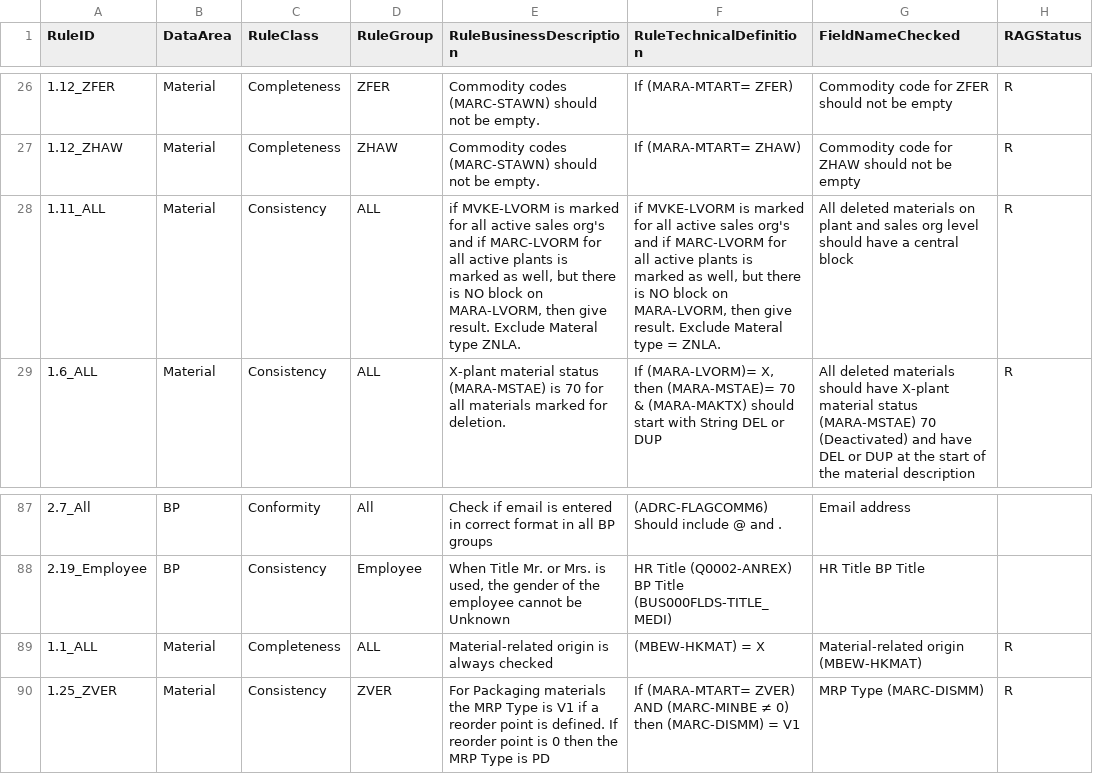
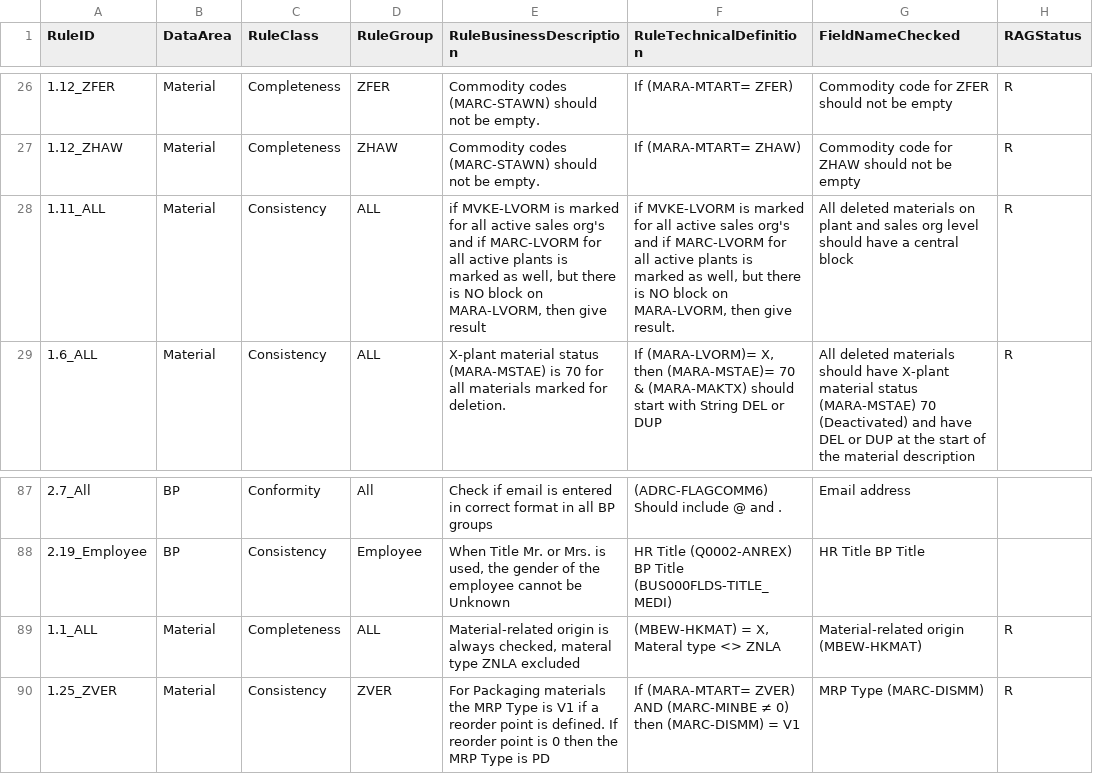
Before and after one commit to szubalii/leviat-data-and-analytics, a CSV file: synapse-dwh/syndw_xxxx_sls_d_euw_001/Master Data/MDQRule.csv, drawn as a sheet; only a part is shown, gaps mark what is left out.

Commit message:
change description

```diff
--- a/synapse-dwh/syndw_xxxx_sls_d_euw_001/Master Data/MDQRule.csv
+++ b/synapse-dwh/syndw_xxxx_sls_d_euw_001/Master Data/MDQRule.csv
@@ -27,3 +27,3 @@ RuleID;DataArea;RuleClass;RuleGroup;RuleBusinessDescription;RuleTechnicalDefinit
 1.12_ZHAW;Material;Completeness;ZHAW;Commodity codes (MARC-STAWN) should not be empty.;If (MARA-MTART= ZHAW) ;Commodity code for ZHAW should not be empty;R
-1.11_ALL;Material ;Consistency;ALL;if MVKE-LVORM is marked for all active sales org's and if MARC-LVORM for all active plants is marked as well, but there is NO block on MARA-LVORM, then give result. Exclude Materal type ZNLA.;if MVKE-LVORM is marked for all active sales org's and if MARC-LVORM for all active plants is marked as well, but there is NO block on MARA-LVORM, then give result. Exclude Materal type = ZNLA.;All deleted materials on plant and sales org level should have a central block;R
+1.11_ALL;Material ;Consistency;ALL;if MVKE-LVORM is marked for all active sales org's and if MARC-LVORM for all active plants is marked as well, but there is NO block on MARA-LVORM, then give result;if MVKE-LVORM is marked for all active sales org's and if MARC-LVORM for all active plants is marked as well, but there is NO block on MARA-LVORM, then give result.;All deleted materials on plant and sales org level should have a central block;R
 1.6_ALL;Material;Consistency;ALL;X-plant material status (MARA-MSTAE) is 70 for all materials marked for deletion.;If (MARA-LVORM)= X, then (MARA-MSTAE)= 70 & (MARA-MAKTX) should start with String DEL or DUP ;All deleted materials should have X-plant material status  (MARA-MSTAE) 70 (Deactivated) and have DEL or DUP at the start of the material description;R
@@ -88,3 +88,3 @@ RuleID;DataArea;RuleClass;RuleGroup;RuleBusinessDescription;RuleTechnicalDefinit
 2.19_Employee;BP;Consistency;Employee;When Title Mr. or Mrs. is used, the gender of the employee cannot be Unknown;HR Title (Q0002-ANREX) BP Title (BUS000FLDS-TITLE_MEDI);HR Title BP Title;
-1.1_ALL;Material;Completeness;ALL;Material-related origin is always checked;(MBEW-HKMAT) = X;Material-related origin (MBEW-HKMAT);R
+1.1_ALL;Material;Completeness;ALL;Material-related origin is always checked, materal type ZNLA excluded;(MBEW-HKMAT) = X, Materal type <> ZNLA;Material-related origin (MBEW-HKMAT);R
 1.25_ZVER;Material;Consistency;ZVER;For Packaging materials the MRP Type is V1 if a reorder point is defined. If reorder point is 0 then the MRP Type is PD;If (MARA-MTART= ZVER) AND (MARC-MINBE ≠ 0) then (MARC-DISMM) = V1;MRP Type (MARC-DISMM);R
```
